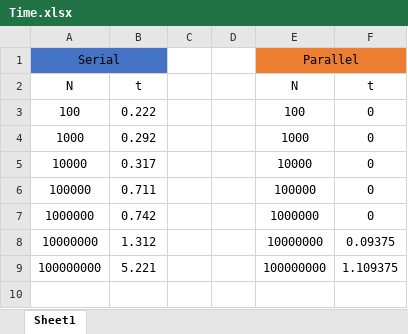
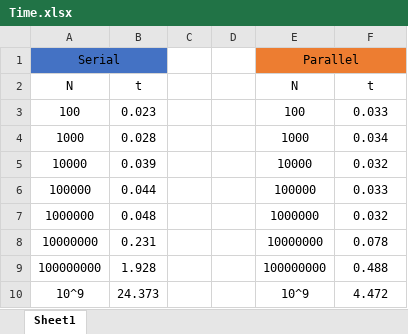
Before and after one commit to danielribeiro95/Arquitetura-Avancada-Computacao, an Excel workbook: LAB02/Time.xlsx, sheet Sheet1, drawn as a sheet; values as stored, in another font and other column widths than the file's, no borders; the diff names each change by its address in the sheet, - before the commit and + after, or states it on an @@ line.

Commit message:
Final_2
Relatorio e Time.xlsx

```diff
--- a/LAB02/Time.xlsx (sheet Sheet1)
+++ b/LAB02/Time.xlsx (sheet Sheet1)
-B3: 0.222
+B3: 0.023
-F3: 0
+F3: 0.033
-B4: 0.292
+B4: 0.028
-F4: 0
+F4: 0.034
-B5: 0.317
+B5: 0.039
-F5: 0
+F5: 0.032
-B6: 0.711
+B6: 0.044
-F6: 0
+F6: 0.033
-B7: 0.742
+B7: 0.048
-F7: 0
+F7: 0.032
-B8: 1.312
+B8: 0.231
-F8: 0.09375
+F8: 0.078
-B9: 5.221
+B9: 1.928
-F9: 1.109375
+F9: 0.488
+row 10: 10^9 | 24.373 |  |  | 10^9 | 4.472
```
Also changed, not shown: 1 other file.
